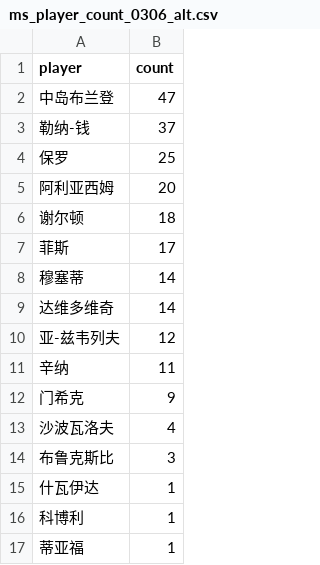
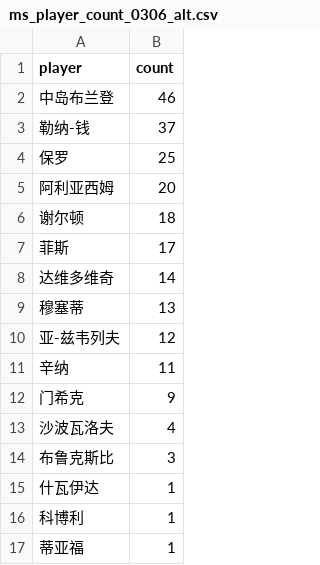
Before and after one commit to zhoushuaige7/tennispredict-report, a CSV file: docs/data/ms_player_count_0306_alt.csv, drawn as a sheet.

```diff
--- a/docs/data/ms_player_count_0306_alt.csv
+++ b/docs/data/ms_player_count_0306_alt.csv
@@ -1,3 +1,3 @@
 player,count
-中岛布兰登,47
+中岛布兰登,46
 勒纳-钱,37
@@ -7,4 +7,4 @@
 菲斯,17
-穆塞蒂,14
 达维多维奇,14
+穆塞蒂,13
 亚-兹韦列夫,12
```
Also changed, not shown: docs/data/ms_player_count_0306_main.csv, docs/data/player_count_0305_alt.csv, 8 other files.
